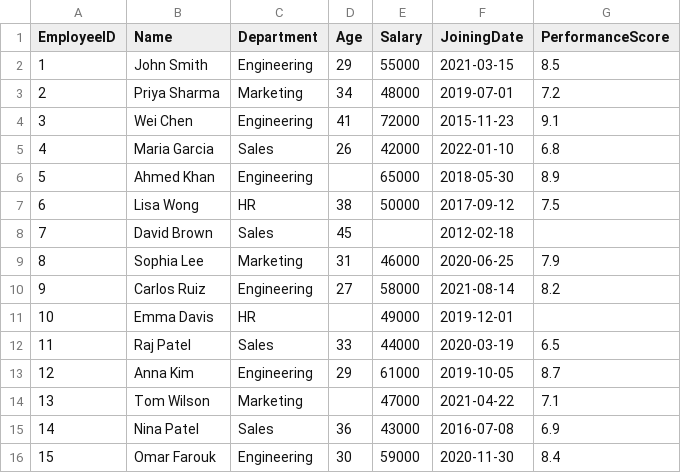
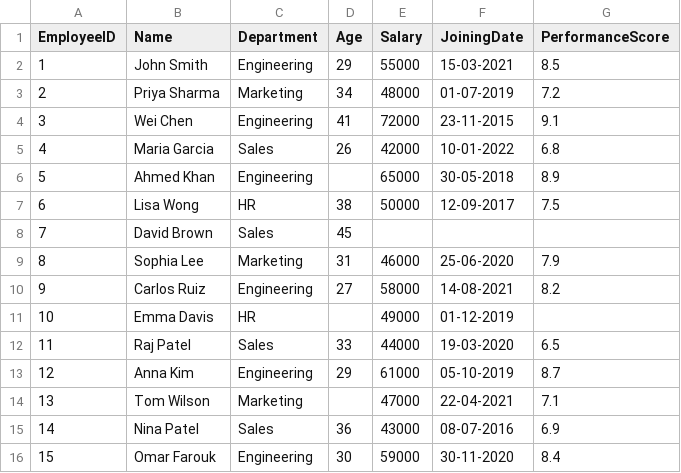
Before and after one commit to linkofradhey/task1-Data-analysis, a CSV file: sample_data.csv, drawn as a sheet.

```diff
--- a/sample_data.csv
+++ b/sample_data.csv
@@ -1,16 +1,16 @@
 EmployeeID,Name,Department,Age,Salary,JoiningDate,PerformanceScore
-1,John Smith,Engineering,29,55000,2021-03-15,8.5
-2,Priya Sharma,Marketing,34,48000,2019-07-01,7.2
-3,Wei Chen,Engineering,41,72000,2015-11-23,9.1
-4,Maria Garcia,Sales,26,42000,2022-01-10,6.8
-5,Ahmed Khan,Engineering,,65000,2018-05-30,8.9
-6,Lisa Wong,HR,38,50000,2017-09-12,7.5
-7,David Brown,Sales,45,,2012-02-18,
-8,Sophia Lee,Marketing,31,46000,2020-06-25,7.9
-9,Carlos Ruiz,Engineering,27,58000,2021-08-14,8.2
-10,Emma Davis,HR,,49000,2019-12-01,
-11,Raj Patel,Sales,33,44000,2020-03-19,6.5
-12,Anna Kim,Engineering,29,61000,2019-10-05,8.7
-13,Tom Wilson,Marketing,,47000,2021-04-22,7.1
-14,Nina Patel,Sales,36,43000,2016-07-08,6.9
-15,Omar Farouk,Engineering,30,59000,2020-11-30,8.4
+1,John Smith,Engineering,29,55000,15-03-2021,8.5
+2,Priya Sharma,Marketing,34,48000,01-07-2019,7.2
+3,Wei Chen,Engineering,41,72000,23-11-2015,9.1
+4,Maria Garcia,Sales,26,42000,10-01-2022,6.8
+5,Ahmed Khan,Engineering,,65000,30-05-2018,8.9
+6,Lisa Wong,HR,38,50000,12-09-2017,7.5
+7,David Brown,Sales,45,,,
+8,Sophia Lee,Marketing,31,46000,25-06-2020,7.9
+9,Carlos Ruiz,Engineering,27,58000,14-08-2021,8.2
+10,Emma Davis,HR,,49000,01-12-2019,
+11,Raj Patel,Sales,33,44000,19-03-2020,6.5
+12,Anna Kim,Engineering,29,61000,05-10-2019,8.7
+13,Tom Wilson,Marketing,,47000,22-04-2021,7.1
+14,Nina Patel,Sales,36,43000,08-07-2016,6.9
+15,Omar Farouk,Engineering,30,59000,30-11-2020,8.4
```
Also changed, not shown: 34 other files.
